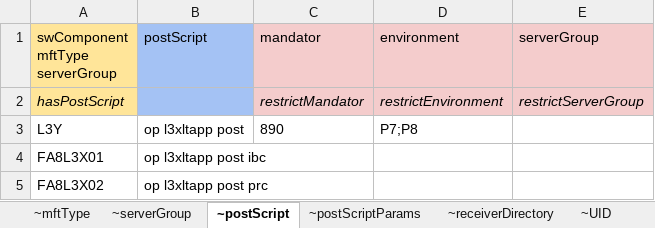
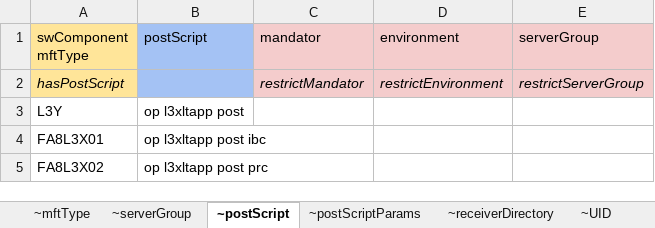
Before and after one commit to honza-toegel/tableTool, an Excel workbook: data/in/MiddlewareConfigTableDefinition.xlsx, sheet ~postScript, drawn as a sheet; values as stored, in another font and other column widths than the file's, no borders; charts and pictures not drawn; ↵ is a line break in a cell; the diff names each change by its address in the sheet, - before the commit and + after, or states it on an @@ line.

```diff
--- a/data/in/MiddlewareConfigTableDefinition.xlsx (sheet ~postScript)
+++ b/data/in/MiddlewareConfigTableDefinition.xlsx (sheet ~postScript)
-A1: swComponent ↵ mftType ↵ serverGroup
+A1: swComponent ↵ mftType
-C3 (mandator): 890
+C3 (mandator): (empty)
-D3 (environment): P7;P8
+D3 (environment): (empty)
```
Also changed, not shown: sheet ~serverGroup, sheet ~UID, sheet ~receiverDirectory, sheet ~postScriptParams, data/out/Result.xlsx, 2 other files.
